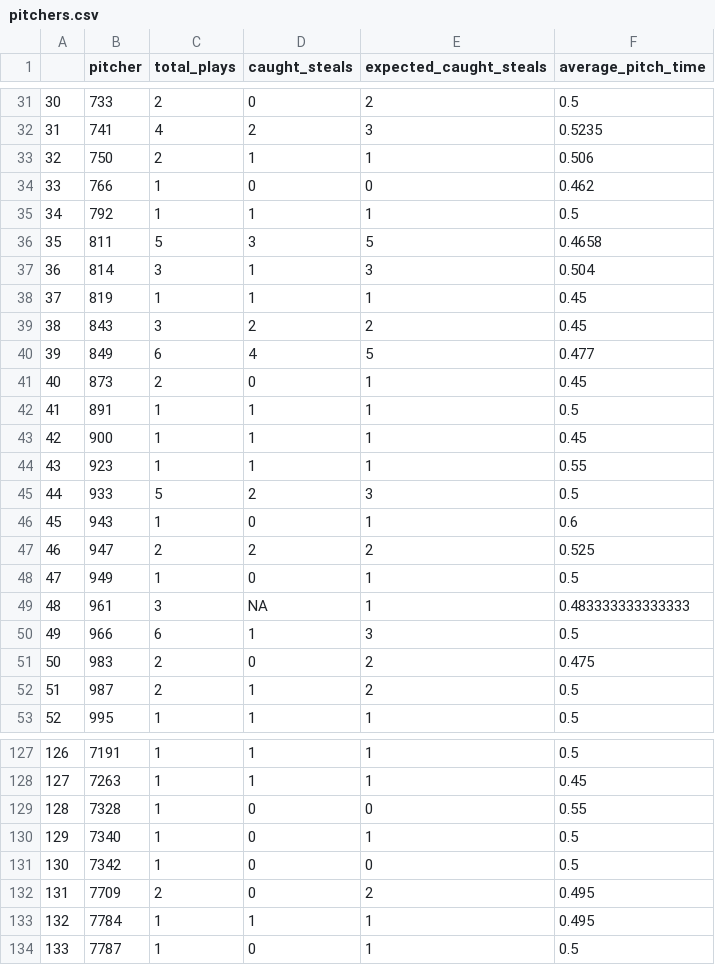
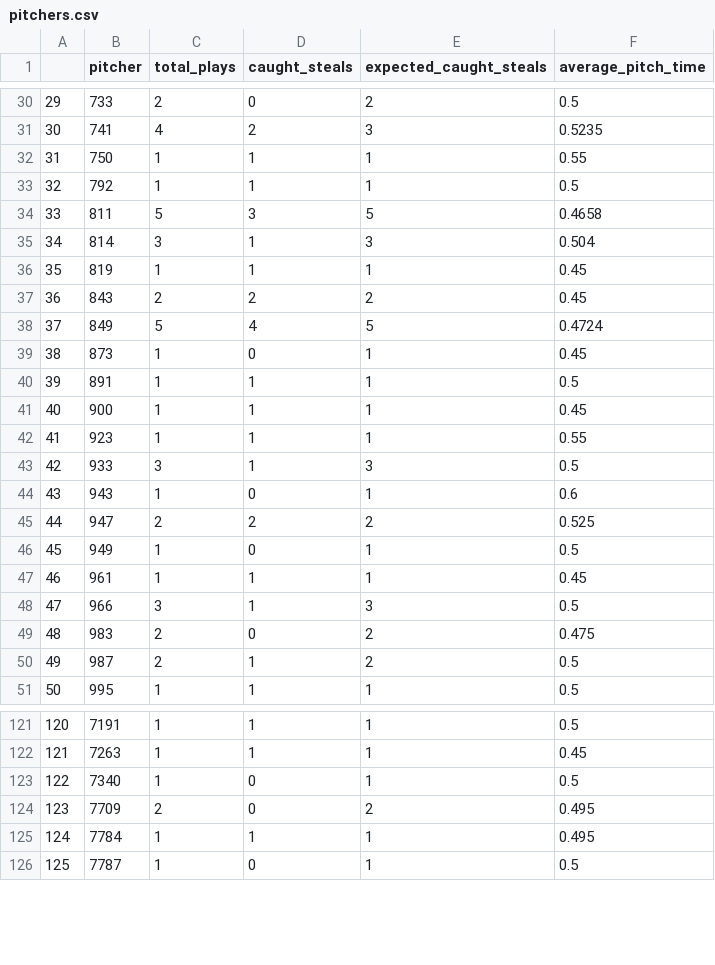
Before and after one commit to ShamarP/SMT-2024, a CSV file: Data_csvs/pitchers.csv, drawn as a sheet; only a part is shown, gaps mark what is left out; removed rows and columns are numbered as before the commit, all else as after; the diff covers the shown part only; the diff names each change by its address in the sheet, - before the commit and + after, or states it on an @@ line.

```diff
--- a/Data_csvs/pitchers.csv
+++ b/Data_csvs/pitchers.csv
@@ column A renumbered from row 15 down @@
-C32 (total_plays): 2
+C32 (total_plays): 1
-F32 (average_pitch_time): 0.506
+F32 (average_pitch_time): 0.55
-row 34: 33 | 766 | 1 | 0 | 0 | 0.462
-C37 (total_plays): 3
+C37 (total_plays): 2
-C38 (total_plays): 6
+C38 (total_plays): 5
-F38 (average_pitch_time): 0.477
+F38 (average_pitch_time): 0.4724
-C39 (total_plays): 2
+C39 (total_plays): 1
-C43 (total_plays): 5
+C43 (total_plays): 3
-D43 (caught_steals): 2
+D43 (caught_steals): 1
-C47 (total_plays): 3
+C47 (total_plays): 1
-D47 (caught_steals): NA
+D47 (caught_steals): 1
-F47 (average_pitch_time): 0.483333333333333
+F47 (average_pitch_time): 0.45
-C48 (total_plays): 6
+C48 (total_plays): 3
-row 129: 128 | 7328 | 1 | 0 | 0 | 0.55
-row 131: 130 | 7342 | 1 | 0 | 0 | 0.5
```
Also changed, not shown: 7 removed rows and 17 edited cells elsewhere in this file, Data_csvs/catchers.csv, Data_csvs/expected_steals_df.csv.
